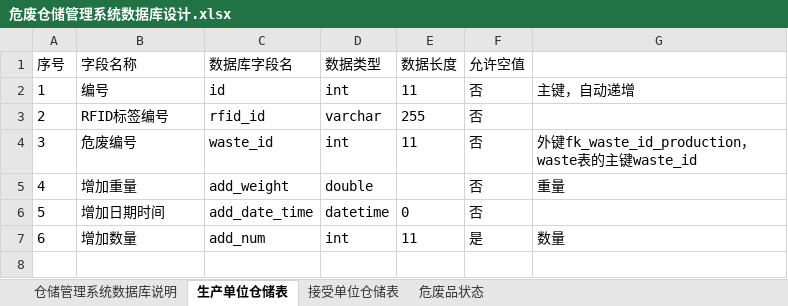
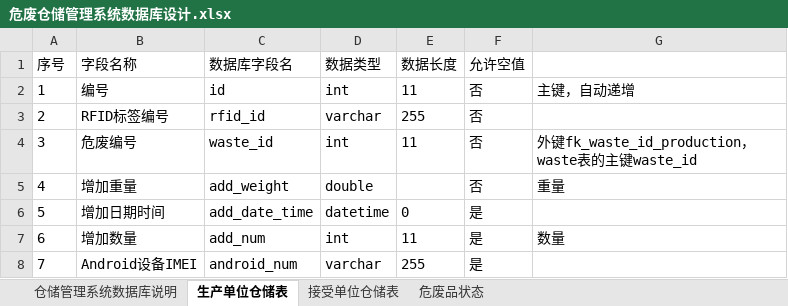
Before and after one commit to zhaohuizhang/DWMS, an Excel workbook: document/数据库设计/危废仓储管理系统数据库设计.xlsx, sheet 生产单位仓储表, drawn as a sheet; values as stored, in another font and other column widths than the file's, no borders; the diff names each change by its address in the sheet, - before the commit and + after, or states it on an @@ line.

```diff
--- a/document/数据库设计/危废仓储管理系统数据库设计.xlsx (sheet 生产单位仓储表)
+++ b/document/数据库设计/危废仓储管理系统数据库设计.xlsx (sheet 生产单位仓储表)
-F6 (允许空值): 否
+F6 (允许空值): 是
+row 8: 7 | Android设备IMEI | android_num | varchar | 255 | 是
```
Also changed, not shown: sheet 危废品状态, sheet 接受单位仓储表, document/数据库设计/危废运输管理系统数据库设计.xlsx, 1 other file.
